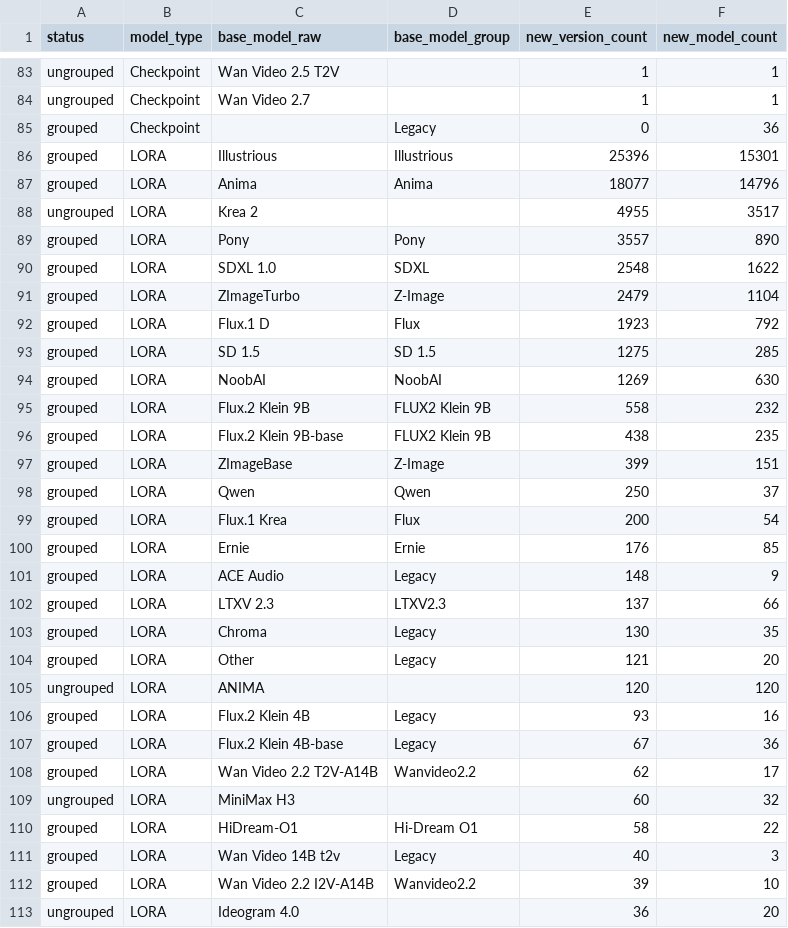
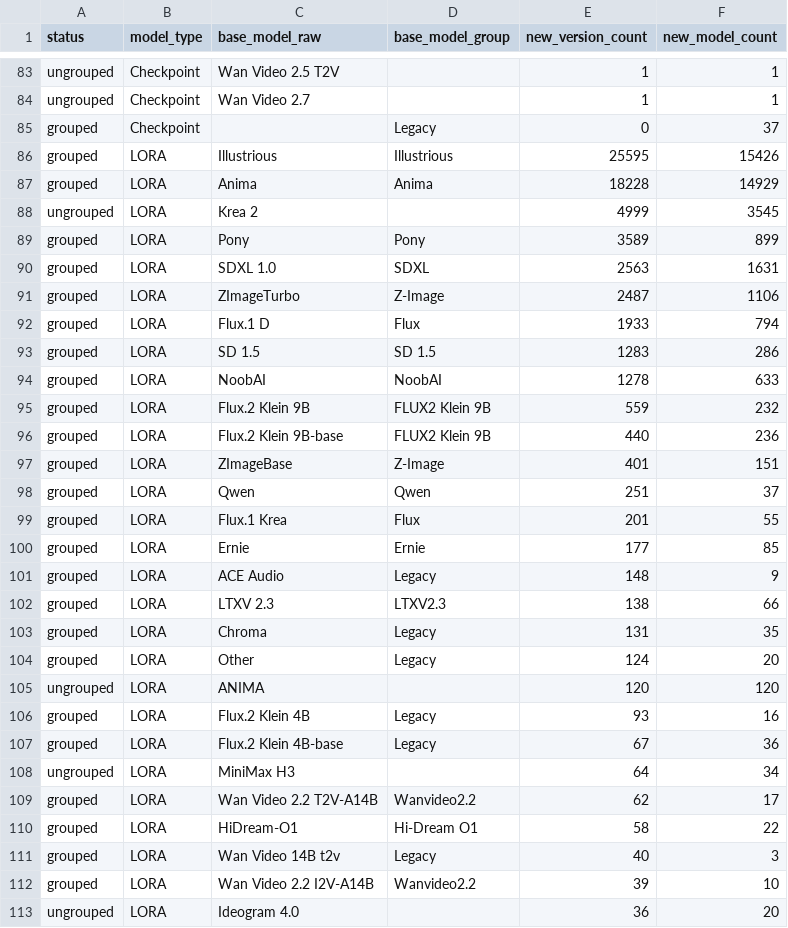
Before and after one commit to Shiba-2-shiba/civiresearch-experimental, a CSV file: data/exports/base_model_audit.csv, drawn as a sheet; only a part is shown, gaps mark what is left out; the diff covers the shown part only.

```diff
--- a/data/exports/base_model_audit.csv
+++ b/data/exports/base_model_audit.csv
@@ -84,22 +84,22 @@ ungrouped,Checkpoint,Wan Video 2.5 T2V,,1,1
 ungrouped,Checkpoint,Wan Video 2.7,,1,1
-grouped,Checkpoint,,Legacy,0,36
-grouped,LORA,Illustrious,Illustrious,25396,15301
-grouped,LORA,Anima,Anima,18077,14796
-ungrouped,LORA,Krea 2,,4955,3517
-grouped,LORA,Pony,Pony,3557,890
-grouped,LORA,SDXL 1.0,SDXL,2548,1622
-grouped,LORA,ZImageTurbo,Z-Image,2479,1104
-grouped,LORA,Flux.1 D,Flux,1923,792
-grouped,LORA,SD 1.5,SD 1.5,1275,285
-grouped,LORA,NoobAI,NoobAI,1269,630
-grouped,LORA,Flux.2 Klein 9B,FLUX2 Klein 9B,558,232
-grouped,LORA,Flux.2 Klein 9B-base,FLUX2 Klein 9B,438,235
-grouped,LORA,ZImageBase,Z-Image,399,151
-grouped,LORA,Qwen,Qwen,250,37
-grouped,LORA,Flux.1 Krea,Flux,200,54
-grouped,LORA,Ernie,Ernie,176,85
+grouped,Checkpoint,,Legacy,0,37
+grouped,LORA,Illustrious,Illustrious,25595,15426
+grouped,LORA,Anima,Anima,18228,14929
+ungrouped,LORA,Krea 2,,4999,3545
+grouped,LORA,Pony,Pony,3589,899
+grouped,LORA,SDXL 1.0,SDXL,2563,1631
+grouped,LORA,ZImageTurbo,Z-Image,2487,1106
+grouped,LORA,Flux.1 D,Flux,1933,794
+grouped,LORA,SD 1.5,SD 1.5,1283,286
+grouped,LORA,NoobAI,NoobAI,1278,633
+grouped,LORA,Flux.2 Klein 9B,FLUX2 Klein 9B,559,232
+grouped,LORA,Flux.2 Klein 9B-base,FLUX2 Klein 9B,440,236
+grouped,LORA,ZImageBase,Z-Image,401,151
+grouped,LORA,Qwen,Qwen,251,37
+grouped,LORA,Flux.1 Krea,Flux,201,55
+grouped,LORA,Ernie,Ernie,177,85
 grouped,LORA,ACE Audio,Legacy,148,9
-grouped,LORA,LTXV 2.3,LTXV2.3,137,66
-grouped,LORA,Chroma,Legacy,130,35
-grouped,LORA,Other,Legacy,121,20
+grouped,LORA,LTXV 2.3,LTXV2.3,138,66
+grouped,LORA,Chroma,Legacy,131,35
+grouped,LORA,Other,Legacy,124,20
 ungrouped,LORA,ANIMA,,120,120
@@ -107,4 +107,4 @@ grouped,LORA,Flux.2 Klein 4B,Legacy,93,16
 grouped,LORA,Flux.2 Klein 4B-base,Legacy,67,36
+ungrouped,LORA,MiniMax H3,,64,34
 grouped,LORA,Wan Video 2.2 T2V-A14B,Wanvideo2.2,62,17
-ungrouped,LORA,MiniMax H3,,60,32
 grouped,LORA,HiDream-O1,Hi-Dream O1,58,22
```
Also changed, not shown: 1 added row, 1 removed row and 8 edited cells elsewhere in this file, data/daily_counts.csv, data/exports/monthly_counts.csv, 2 other files.
